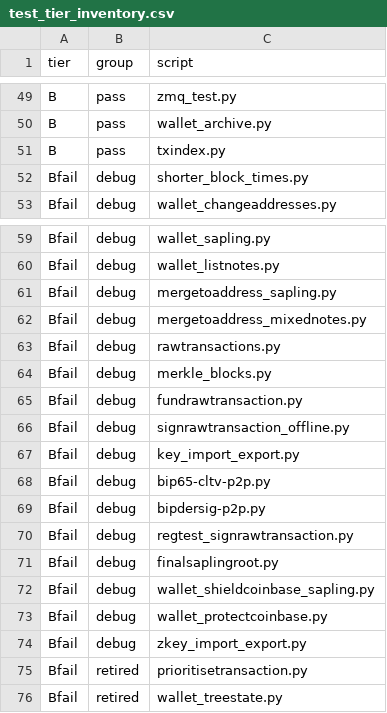
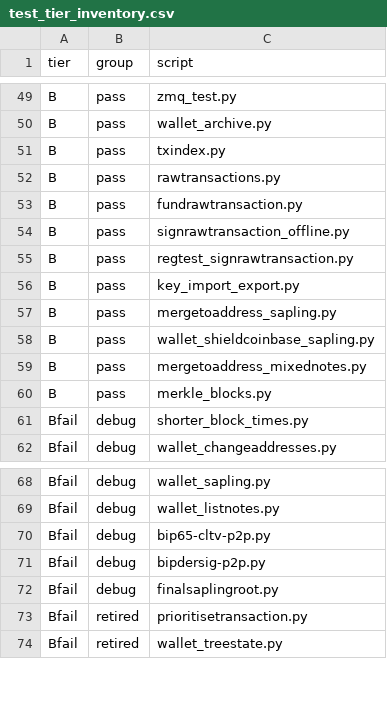
Before and after one commit to zerocurrencycoin/Zero, a CSV file: qa/rpc-tests/test_tier_inventory.csv, drawn as a sheet; only a part is shown, gaps mark what is left out; the diff covers the shown part only.

Commit message:
Docs rewrite, test port layout, held-test promotion
- BUILD_ZERO and TEST_ZERO rewritten: one home per fact, references by section name
- README: minimal zero.conf in quick start, data directory at the end
- Release notes 4.1.0: upgrade sources
- TODO: OpenSSL 3 preference, test filters method, CI details
- src: -txindex and -prune noted as non-options in comments; Options.csv rows corrected
- contrib: split-debug.sh removed
- test_framework: Bitcoin Core port layout, 24000-26999 P2P and 27000-29999 RPC
- rpc-tests.sh: Large tier (-L), not in -all
- Tests: 11 held scripts promoted to Tier B; zkey_import_export and wallet_protectcoinbase in Large
- merkle_blocks: drop assertion that needs a node without txindex; mergetoaddress_mixednotes: mine COINBASE_MATURITY + 2
- pruning.py marked obsolete

```diff
--- a/qa/rpc-tests/test_tier_inventory.csv
+++ b/qa/rpc-tests/test_tier_inventory.csv
@@ -51,2 +51,11 @@ B,pass,wallet_archive.py
 B,pass,txindex.py
+B,pass,rawtransactions.py
+B,pass,fundrawtransaction.py
+B,pass,signrawtransaction_offline.py
+B,pass,regtest_signrawtransaction.py
+B,pass,key_import_export.py
+B,pass,mergetoaddress_sapling.py
+B,pass,wallet_shieldcoinbase_sapling.py
+B,pass,mergetoaddress_mixednotes.py
+B,pass,merkle_blocks.py
 Bfail,debug,shorter_block_times.py
@@ -60,16 +69,5 @@ Bfail,debug,wallet_sapling.py
 Bfail,debug,wallet_listnotes.py
-Bfail,debug,mergetoaddress_sapling.py
-Bfail,debug,mergetoaddress_mixednotes.py
-Bfail,debug,rawtransactions.py
-Bfail,debug,merkle_blocks.py
-Bfail,debug,fundrawtransaction.py
-Bfail,debug,signrawtransaction_offline.py
-Bfail,debug,key_import_export.py
 Bfail,debug,bip65-cltv-p2p.py
 Bfail,debug,bipdersig-p2p.py
-Bfail,debug,regtest_signrawtransaction.py
 Bfail,debug,finalsaplingroot.py
-Bfail,debug,wallet_shieldcoinbase_sapling.py
-Bfail,debug,wallet_protectcoinbase.py
-Bfail,debug,zkey_import_export.py
 Bfail,retired,prioritisetransaction.py
```
Also changed, not shown: 2 added rows elsewhere in this file, doc/Options.csv, 21 other files.
